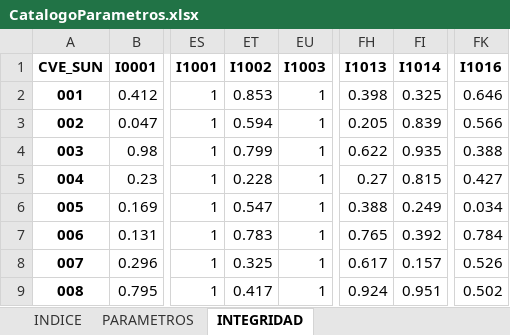
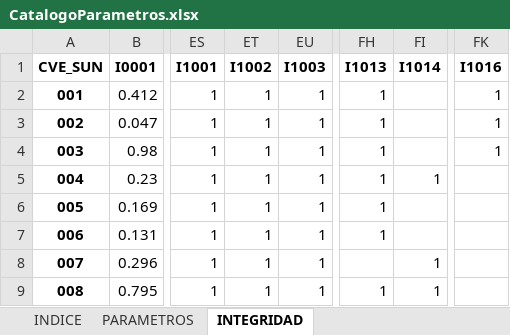
Before and after one commit to INECC-PCCS/01_Dmine, an Excel workbook: 00_Generales/CatalogoParametros.xlsx, sheet INTEGRIDAD, drawn as a sheet; only a part is shown, gaps mark what is left out; values as stored, in another font and other column widths than the file's, no borders; the diff covers the shown part only; the diff names each change by its address in the sheet, - before the commit and + after, or states it on an @@ line.

```diff
--- a/00_Generales/CatalogoParametros.xlsx (sheet INTEGRIDAD)
+++ b/00_Generales/CatalogoParametros.xlsx (sheet INTEGRIDAD)
-ET2 (I1002): 0.853
+ET2 (I1002): 1
-FH2 (I1013): 0.398
+FH2 (I1013): 1
-FI2 (I1014): 0.325
+FI2 (I1014): (empty)
-FK2 (I1016): 0.646
+FK2 (I1016): 1
-ET3 (I1002): 0.594
+ET3 (I1002): 1
-FH3 (I1013): 0.205
+FH3 (I1013): 1
-FI3 (I1014): 0.839
+FI3 (I1014): (empty)
-FK3 (I1016): 0.566
+FK3 (I1016): 1
-ET4 (I1002): 0.799
+ET4 (I1002): 1
-FH4 (I1013): 0.622
+FH4 (I1013): 1
-FI4 (I1014): 0.935
+FI4 (I1014): (empty)
-FK4 (I1016): 0.388
+FK4 (I1016): 1
-ET5 (I1002): 0.228
+ET5 (I1002): 1
-FH5 (I1013): 0.27
+FH5 (I1013): 1
-FI5 (I1014): 0.815
+FI5 (I1014): 1
-FK5 (I1016): 0.427
+FK5 (I1016): (empty)
-ET6 (I1002): 0.547
+ET6 (I1002): 1
-FH6 (I1013): 0.388
+FH6 (I1013): 1
-FI6 (I1014): 0.249
+FI6 (I1014): (empty)
-FK6 (I1016): 0.034
+FK6 (I1016): (empty)
-ET7 (I1002): 0.783
+ET7 (I1002): 1
-FH7 (I1013): 0.765
+FH7 (I1013): 1
-FI7 (I1014): 0.392
+FI7 (I1014): (empty)
-FK7 (I1016): 0.784
+FK7 (I1016): (empty)
-ET8 (I1002): 0.325
+ET8 (I1002): 1
-FH8 (I1013): 0.617
+FH8 (I1013): (empty)
-FI8 (I1014): 0.157
+FI8 (I1014): 1
-FK8 (I1016): 0.526
+FK8 (I1016): (empty)
-ET9 (I1002): 0.417
+ET9 (I1002): 1
-FH9 (I1013): 0.924
+FH9 (I1013): 1
-FI9 (I1014): 0.951
+FI9 (I1014): 1
-FK9 (I1016): 0.502
+FK9 (I1016): (empty)
```
Also changed, not shown: 508 edited cells elsewhere in this sheet, sheet PARAMETROS, sheet INDICE, Datasets/CLEU/P0702.xlsx, 43 other files.
